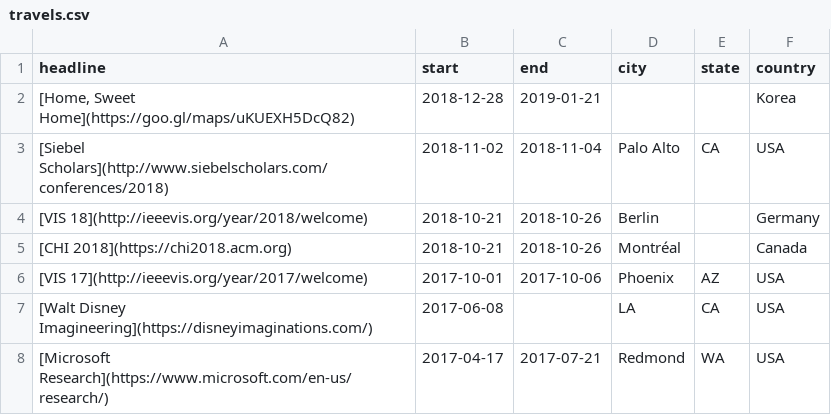
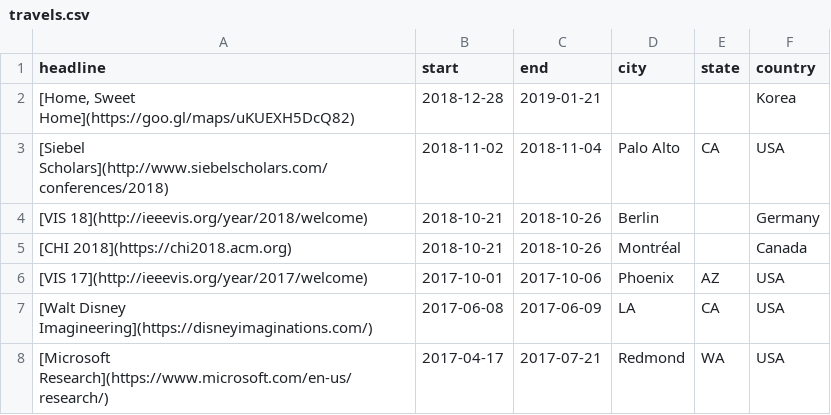
Before and after one commit to namwkim/namwkim.github.io, a CSV file: assets/files/travels.csv, drawn as a sheet.

Commit message:
Update travels.csv

```diff
--- a/assets/files/travels.csv
+++ b/assets/files/travels.csv
@@ -6,3 +6,3 @@ headline,start,end,city,state,country
 [VIS 17](http://ieeevis.org/year/2017/welcome),2017-10-01,2017-10-06,Phoenix,AZ,USA
-[Walt Disney Imagineering](https://disneyimaginations.com/),2017-06-08,,LA,CA,USA
+[Walt Disney Imagineering](https://disneyimaginations.com/),2017-06-08,2017-06-09,LA,CA,USA
 [Microsoft Research](https://www.microsoft.com/en-us/research/),2017-04-17,2017-07-21,Redmond,WA,USA
```
